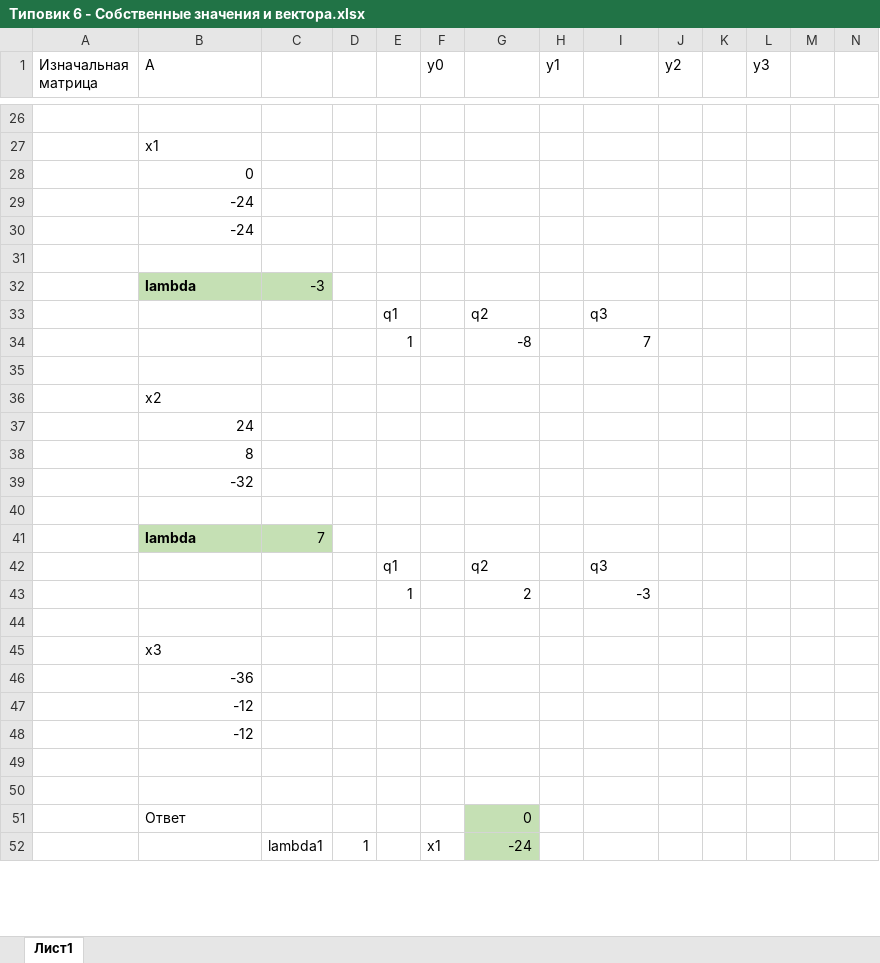
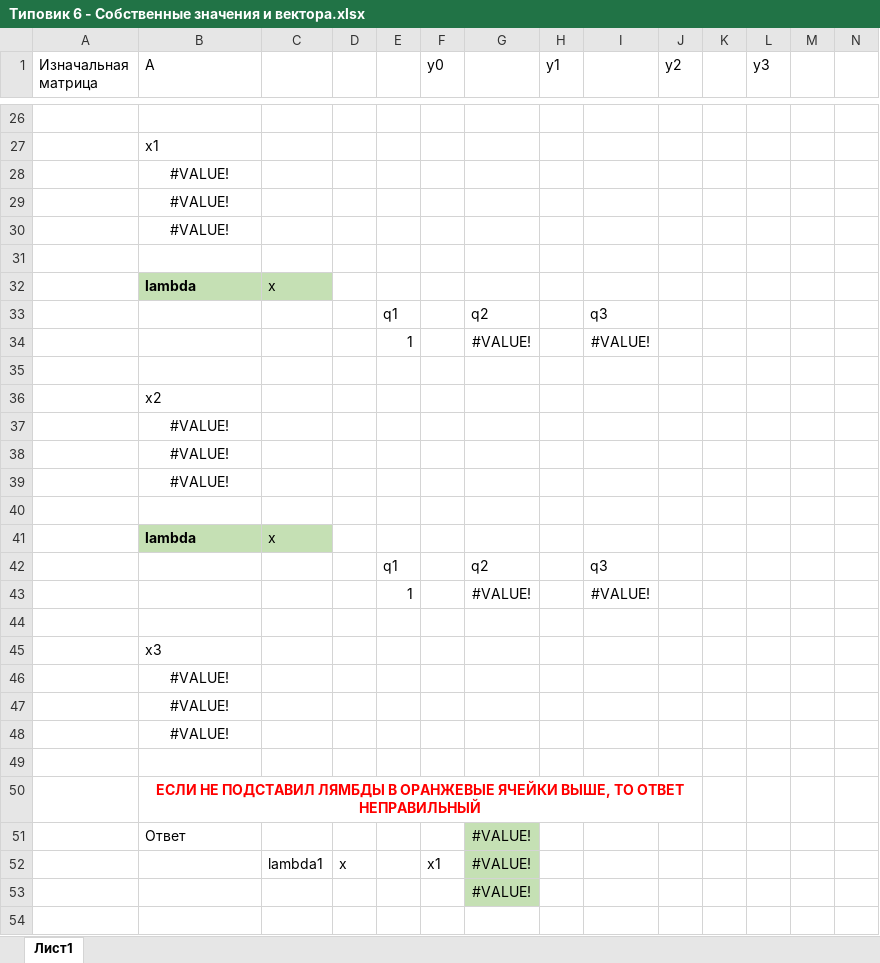
Before and after one commit to l4nzel0d/------, an Excel workbook: Типовик 6 - Собственные значения и вектора.xlsx, sheet Лист1, drawn as a sheet; only a part is shown, gaps mark what is left out; values as stored, in another font and other column widths than the file's, no borders; charts and pictures not drawn; removed rows and columns are numbered as before the commit, all else as after; rows hold the shown columns only; the diff covers the shown part only; the diff names each change by its address in the sheet, - before the commit and + after, or states it on an @@ line.

Commit message:
feat: добавить указания в типовик 6

```diff
--- a/Типовик 6 - Собственные значения и вектора.xlsx (sheet Лист1)
+++ b/Типовик 6 - Собственные значения и вектора.xlsx (sheet Лист1)
-B28 (A): 0
+B28 (A): #VALUE!
-B28:B30 alignment: right
+B28:B30 alignment: center
-B29:B30 (A): -24
+B29:B30 (A): #VALUE!
-C32: -3
+C32: x
-row 34:  |  |  |  | 1 |  | -8 |  | 7
+row 34:  |  |  |  | 1 |  | #VALUE! |  | #VALUE!
-B37 (A): 24
+B37 (A): #VALUE!
-B37:B39 alignment: right
+B37:B39 alignment: center
-B38 (A): 8
+B38 (A): #VALUE!
-B39 (A): -32
+B39 (A): #VALUE!
-C41: 7
+C41: x
-row 43:  |  |  |  | 1 |  | 2 |  | -3
+row 43:  |  |  |  | 1 |  | #VALUE! |  | #VALUE!
-B46 (A): -36
+B46 (A): #VALUE!
-B46:B48 alignment: right
+B46:B48 alignment: center
-B47:B48 (A): -12
+B47:B48 (A): #VALUE!
+row 50:  | ЕСЛИ НЕ ПОДСТАВИЛ ЛЯМБДЫ В ОРАНЖЕВЫЕ ЯЧЕЙКИ ВЫШЕ, ТО ОТВЕТ НЕПРАВИЛЬНЫЙ
+row 51:  | Ответ |  |  |  |  | #VALUE!
+row 52:  |  | lambda1 | x |  | x1 | #VALUE!
+row 53:  |  |  |  |  |  | #VALUE!
-row 51:  | Ответ |  |  |  |  | 0
-row 52:  |  | lambda1 | 1 |  | x1 | -24
```
Also changed, not shown: 21 added rows, 23 removed rows, 1 moved row, 9 edited cells and cell formats elsewhere in this sheet, charts or pictures.
